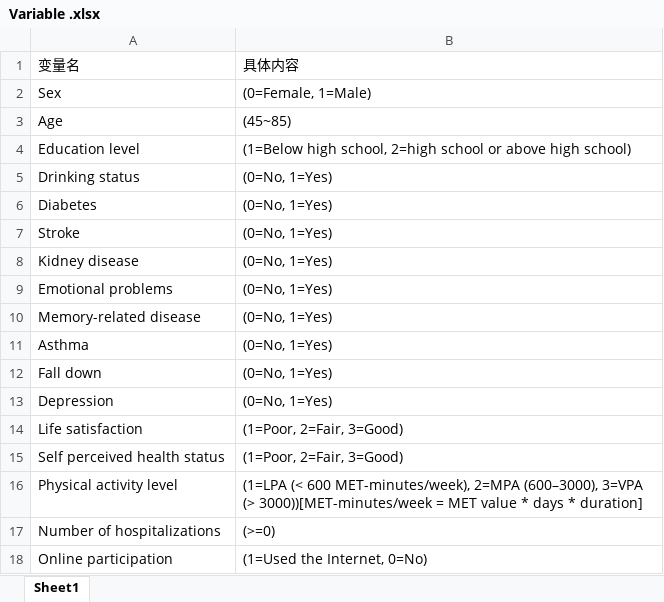
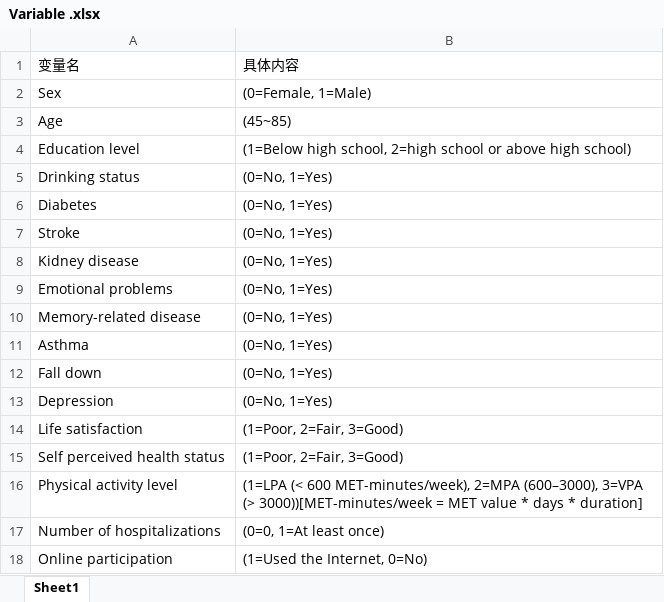
Before and after one commit to LanJijun12138/Machine-learning-driven-risk-prediction-model, an Excel workbook: streamlit_0/data/Variable .xlsx, sheet Sheet1, drawn as a sheet; values as stored, in another font and other column widths than the file's, no borders; the diff names each change by its address in the sheet, - before the commit and + after, or states it on an @@ line.

```diff
--- a/streamlit_0/data/Variable .xlsx (sheet Sheet1)
+++ b/streamlit_0/data/Variable .xlsx (sheet Sheet1)
-B17: (>=0)
+B17: (0=0, 1=At least once)
```
Also changed, not shown: 7 other files.
